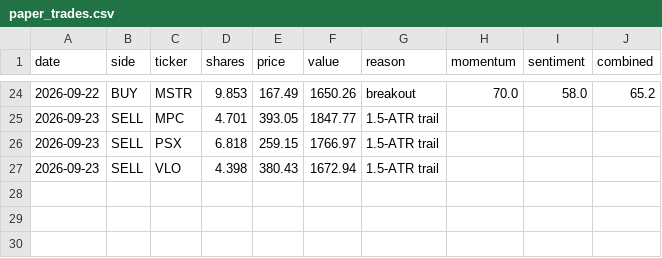
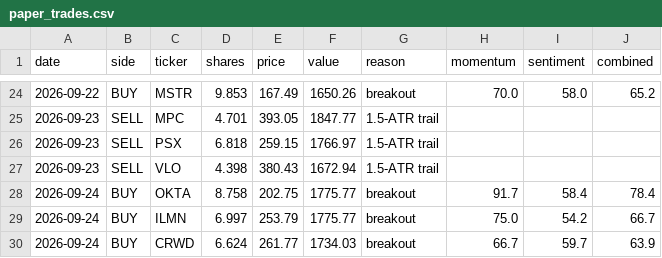
Before and after one commit to HYC1102/Stock_trading_agent, a CSV file: data/paper_trades.csv, drawn as a sheet; only a part is shown, gaps mark what is left out.

```diff
--- a/data/paper_trades.csv
+++ b/data/paper_trades.csv
@@ -27 +27,4 @@ date,side,ticker,shares,price,value,reason,momentum,sentiment,combined
 2026-09-23,SELL,VLO,4.398,380.43,1672.94,1.5-ATR trail,,,
+2026-09-24,BUY,OKTA,8.758,202.75,1775.77,breakout,91.7,58.4,78.4
+2026-09-24,BUY,ILMN,6.997,253.79,1775.77,breakout,75.0,54.2,66.7
+2026-09-24,BUY,CRWD,6.624,261.77,1734.03,breakout,66.7,59.7,63.9
```
Also changed, not shown: data/paper_equity.csv, 1 other file.
